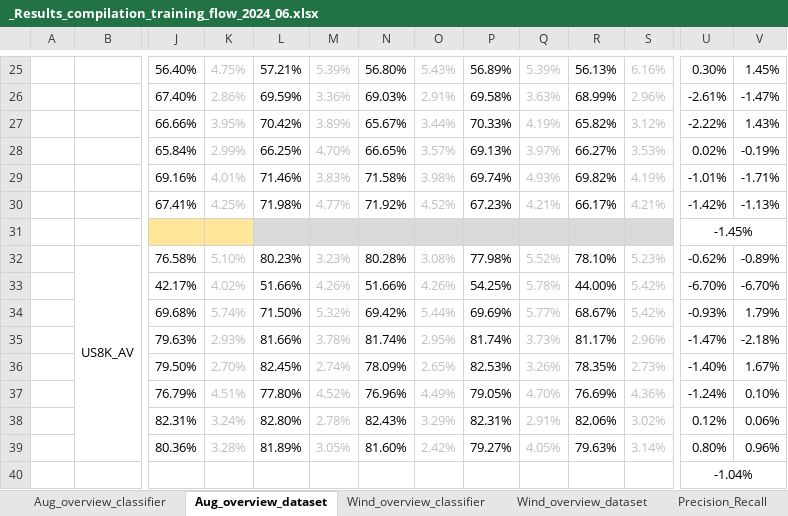
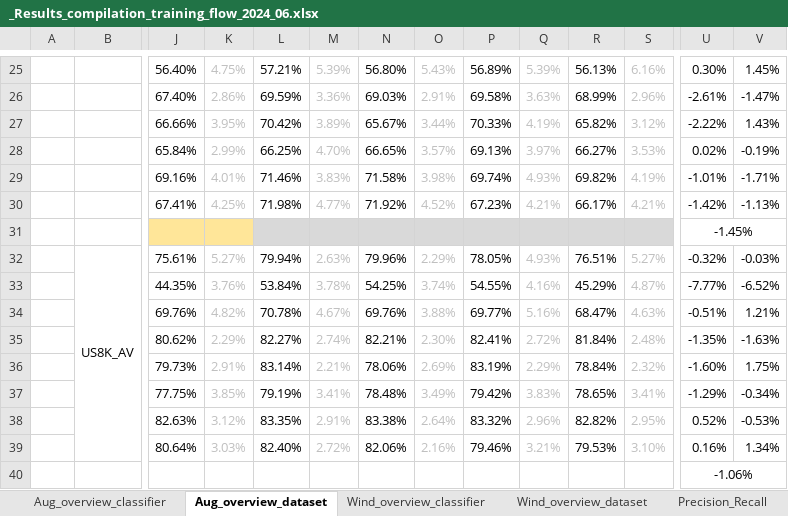
Before and after one commit to alf2001br/Master_thesis_Andre_Luiz_Florentino_project, an Excel workbook: _analysis/_Results_compilation_training_flow_2024_06.xlsx, sheet Aug_overview_dataset, drawn as a sheet; only a part is shown, gaps mark what is left out; values as stored, in another font and other column widths than the file's, no borders; conditional formats not drawn; removed rows and columns are numbered as before the commit, all else as after; rows hold the shown columns only; the diff names each change by its address in the sheet, - before the commit and + after, or states it on an @@ line.

```diff
--- a/_analysis/_Results_compilation_training_flow_2024_06.xlsx (sheet Aug_overview_dataset)
+++ b/_analysis/_Results_compilation_training_flow_2024_06.xlsx (sheet Aug_overview_dataset)
-row 32:  | US8K_AV | 76.58% | 5.10% | 80.23% | 3.23% | 80.28% | 3.08% | 77.98% | 5.52% | 78.10% | 5.23% | -0.62% | -0.89%
-row 33:  |  | 42.17% | 4.02% | 51.66% | 4.26% | 51.66% | 4.26% | 54.25% | 5.78% | 44.00% | 5.42% | -6.70% | -6.70%
-row 34:  |  | 69.68% | 5.74% | 71.50% | 5.32% | 69.42% | 5.44% | 69.69% | 5.77% | 68.67% | 5.42% | -0.93% | 1.79%
-row 35:  |  | 79.63% | 2.93% | 81.66% | 3.78% | 81.74% | 2.95% | 81.74% | 3.73% | 81.17% | 2.96% | -1.47% | -2.18%
-row 36:  |  | 79.50% | 2.70% | 82.45% | 2.74% | 78.09% | 2.65% | 82.53% | 3.26% | 78.35% | 2.73% | -1.40% | 1.67%
-row 37:  |  | 76.79% | 4.51% | 77.80% | 4.52% | 76.96% | 4.49% | 79.05% | 4.70% | 76.69% | 4.36% | -1.24% | 0.10%
-row 38:  |  | 82.31% | 3.24% | 82.80% | 2.78% | 82.43% | 3.29% | 82.31% | 2.91% | 82.06% | 3.02% | 0.12% | 0.06%
-row 39:  |  | 80.36% | 3.28% | 81.89% | 3.05% | 81.60% | 2.42% | 79.27% | 4.05% | 79.63% | 3.14% | 0.80% | 0.96%
+row 32:  | US8K_AV | 75.61% | 5.27% | 79.94% | 2.63% | 79.96% | 2.29% | 78.05% | 4.93% | 76.51% | 5.27% | -0.32% | -0.03%
+row 33:  |  | 44.35% | 3.76% | 53.84% | 3.78% | 54.25% | 3.74% | 54.55% | 4.16% | 45.29% | 4.87% | -7.77% | -6.52%
+row 34:  |  | 69.76% | 4.82% | 70.78% | 4.67% | 69.76% | 3.88% | 69.77% | 5.16% | 68.47% | 4.63% | -0.51% | 1.21%
+row 35:  |  | 80.62% | 2.29% | 82.27% | 2.74% | 82.21% | 2.30% | 82.41% | 2.72% | 81.84% | 2.48% | -1.35% | -1.63%
+row 36:  |  | 79.73% | 2.91% | 83.14% | 2.21% | 78.06% | 2.69% | 83.19% | 2.29% | 78.84% | 2.32% | -1.60% | 1.75%
+row 37:  |  | 77.75% | 3.85% | 79.19% | 3.41% | 78.48% | 3.49% | 79.42% | 3.83% | 78.65% | 3.41% | -1.29% | -0.34%
+row 38:  |  | 82.63% | 3.12% | 83.35% | 2.91% | 83.38% | 2.64% | 83.32% | 2.96% | 82.82% | 2.95% | 0.52% | -0.53%
+row 39:  |  | 80.64% | 3.03% | 82.40% | 2.72% | 82.06% | 2.16% | 79.46% | 3.21% | 79.53% | 3.10% | 0.16% | 1.34%
-U40: -1.04%
+U40: -1.06%
```
Also changed, not shown: sheet Wind_overview_dataset, sheet Wind_overview_classifier, sheet Aug_overview_classifier, _analysis/US8K_AV_metrics_augmentation.xlsx, _analysis/US8K_AV_metrics_augmentation_windowing.xlsx, 9 other files.
